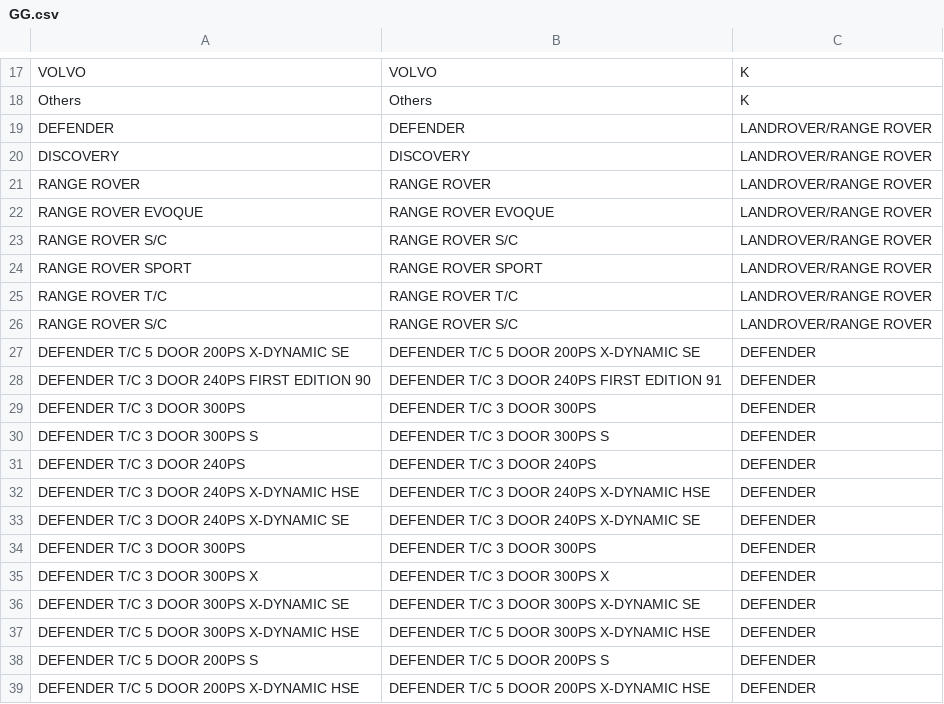
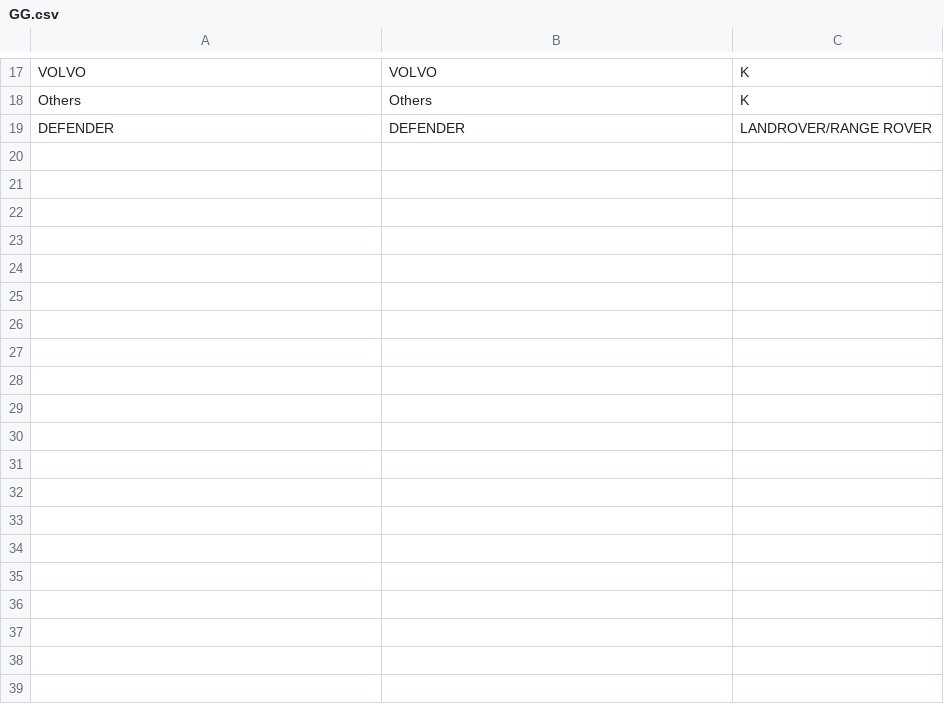
Before and after one commit to anthonymurithi/Carz, a CSV file: GG.csv, drawn as a sheet; only a part is shown, gaps mark what is left out.

Commit message:
Update GG.csv

```diff
--- a/GG.csv
+++ b/GG.csv
@@ -19,21 +19 @@ Others,Others,K
 DEFENDER,DEFENDER,LANDROVER/RANGE ROVER
-DISCOVERY,DISCOVERY,LANDROVER/RANGE ROVER
-RANGE ROVER,RANGE ROVER,LANDROVER/RANGE ROVER
-RANGE ROVER EVOQUE,RANGE ROVER EVOQUE,LANDROVER/RANGE ROVER
-RANGE ROVER  S/C ,RANGE ROVER  S/C ,LANDROVER/RANGE ROVER
-RANGE ROVER SPORT,RANGE ROVER SPORT,LANDROVER/RANGE ROVER
-RANGE ROVER  T/C,RANGE ROVER  T/C,LANDROVER/RANGE ROVER
-RANGE ROVER  S/C ,RANGE ROVER  S/C ,LANDROVER/RANGE ROVER
-DEFENDER  T/C   5 DOOR 200PS X-DYNAMIC SE,DEFENDER  T/C   5 DOOR 200PS X-DYNAMIC SE,DEFENDER
-DEFENDER  T/C  3 DOOR  240PS FIRST EDITION 90,DEFENDER  T/C  3 DOOR  240PS FIRST EDITION 91,DEFENDER
-DEFENDER  T/C  3 DOOR  300PS,DEFENDER  T/C  3 DOOR  300PS,DEFENDER
-DEFENDER  T/C  3 DOOR  300PS S,DEFENDER  T/C  3 DOOR  300PS S,DEFENDER
-DEFENDER  T/C  3 DOOR 240PS,DEFENDER  T/C  3 DOOR 240PS,DEFENDER
-DEFENDER  T/C  3 DOOR 240PS X-DYNAMIC HSE,DEFENDER  T/C  3 DOOR 240PS X-DYNAMIC HSE,DEFENDER
-DEFENDER  T/C  3 DOOR 240PS X-DYNAMIC SE,DEFENDER  T/C  3 DOOR 240PS X-DYNAMIC SE,DEFENDER
-DEFENDER  T/C  3 DOOR 300PS,DEFENDER  T/C  3 DOOR 300PS,DEFENDER
-DEFENDER  T/C  3 DOOR 300PS X,DEFENDER  T/C  3 DOOR 300PS X,DEFENDER
-DEFENDER  T/C  3 DOOR 300PS X-DYNAMIC SE,DEFENDER  T/C  3 DOOR 300PS X-DYNAMIC SE,DEFENDER
-DEFENDER  T/C  5 DOOR  300PS X-DYNAMIC HSE,DEFENDER  T/C  5 DOOR  300PS X-DYNAMIC HSE,DEFENDER
-DEFENDER  T/C  5 DOOR 200PS S,DEFENDER  T/C  5 DOOR 200PS S,DEFENDER
-DEFENDER  T/C  5 DOOR 200PS X-DYNAMIC HSE,DEFENDER  T/C  5 DOOR 200PS X-DYNAMIC HSE,DEFENDER
```
